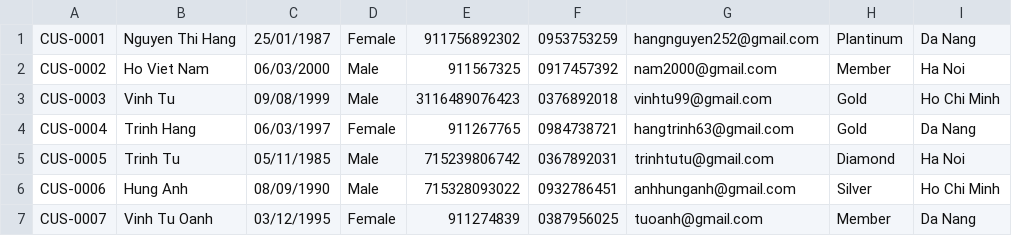
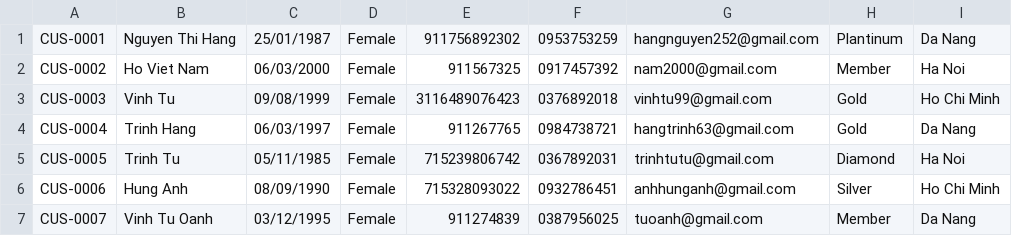
Before and after one commit to hoanghung256/Resort-Management-System, a CSV file: src/data/customer.csv, drawn as a sheet; the diff names each change by its address in the sheet, - before the commit and + after, or states it on an @@ line.

```diff
--- a/src/data/customer.csv
+++ b/src/data/customer.csv
-D2:D3: Male
+D2:D3: Female
-D5:D6: Male
+D5:D6: Female
```
Also changed, not shown: 4 other files.
